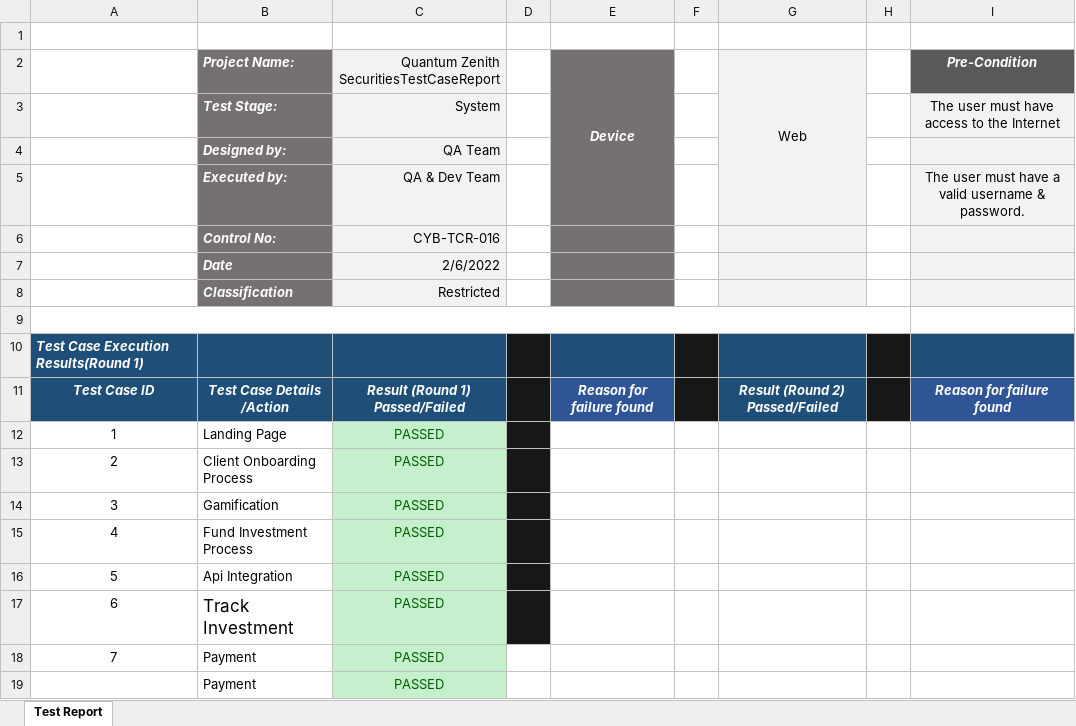
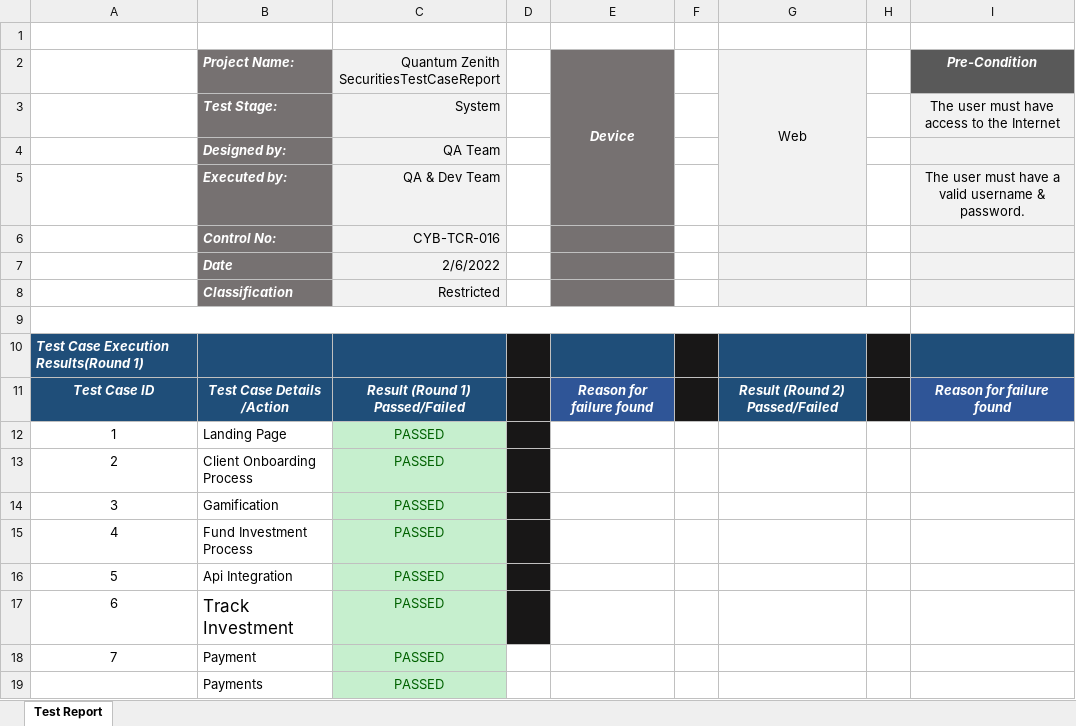
Before and after one commit to Relivia/micropen-test, an Excel workbook: QuantumZenith Securitites TestCaseReport 2022.xlsx, sheet Test Report, drawn as a sheet; values as stored, in another font and other column widths than the file's, no borders; the diff names each change by its address in the sheet, - before the commit and + after, or states it on an @@ line.

Commit message:
payments

```diff
--- a/QuantumZenith Securitites TestCaseReport 2022.xlsx (sheet Test Report)
+++ b/QuantumZenith Securitites TestCaseReport 2022.xlsx (sheet Test Report)
-B19 (Project Name:): Payment
+B19 (Project Name:): Payments
```
